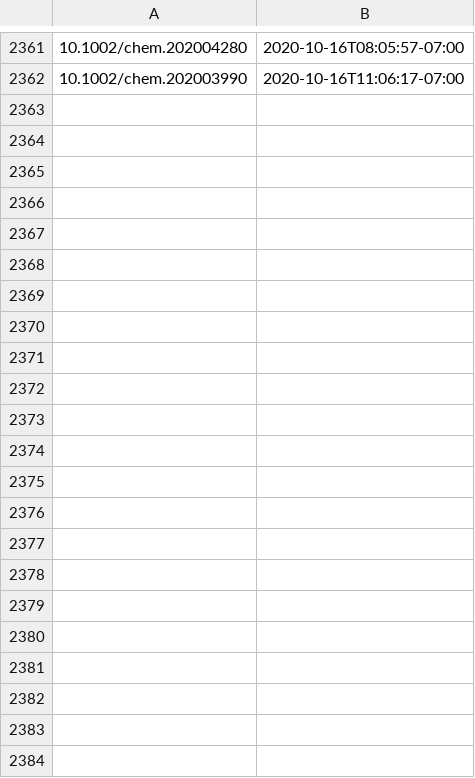
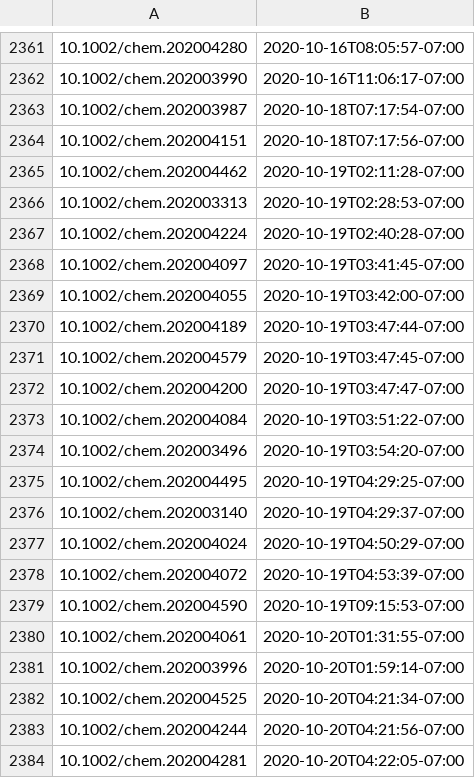
Before and after one commit to supersciencegrl/easy-wiley, a CSV file: chemeurj_old.csv, drawn as a sheet; only a part is shown, gaps mark what is left out.

```diff
--- a/chemeurj_old.csv
+++ b/chemeurj_old.csv
@@ -2362 +2362,23 @@
 10.1002/chem.202003990,2020-10-16T11:06:17-07:00
+10.1002/chem.202003987,2020-10-18T07:17:54-07:00
+10.1002/chem.202004151,2020-10-18T07:17:56-07:00
+10.1002/chem.202004462,2020-10-19T02:11:28-07:00
+10.1002/chem.202003313,2020-10-19T02:28:53-07:00
+10.1002/chem.202004224,2020-10-19T02:40:28-07:00
+10.1002/chem.202004097,2020-10-19T03:41:45-07:00
+10.1002/chem.202004055,2020-10-19T03:42:00-07:00
+10.1002/chem.202004189,2020-10-19T03:47:44-07:00
+10.1002/chem.202004579,2020-10-19T03:47:45-07:00
+10.1002/chem.202004200,2020-10-19T03:47:47-07:00
+10.1002/chem.202004084,2020-10-19T03:51:22-07:00
+10.1002/chem.202003496,2020-10-19T03:54:20-07:00
+10.1002/chem.202004495,2020-10-19T04:29:25-07:00
+10.1002/chem.202003140,2020-10-19T04:29:37-07:00
+10.1002/chem.202004024,2020-10-19T04:50:29-07:00
+10.1002/chem.202004072,2020-10-19T04:53:39-07:00
+10.1002/chem.202004590,2020-10-19T09:15:53-07:00
+10.1002/chem.202004061,2020-10-20T01:31:55-07:00
+10.1002/chem.202003996,2020-10-20T01:59:14-07:00
+10.1002/chem.202004525,2020-10-20T04:21:34-07:00
+10.1002/chem.202004244,2020-10-20T04:21:56-07:00
+10.1002/chem.202004281,2020-10-20T04:22:05-07:00
```
Also changed, not shown: ejoc_old.csv, 3 other files.
